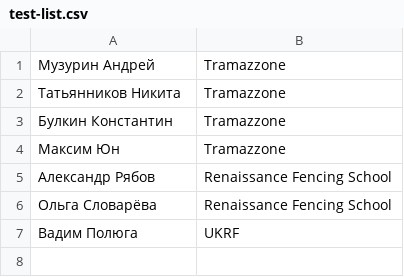
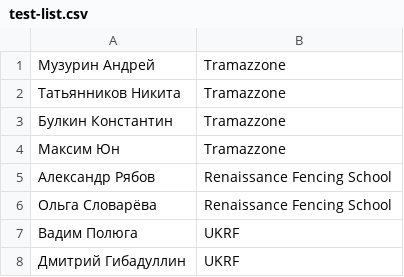
Before and after one commit to Jorgenssen/HEMA_cat_legacy, a CSV file: Swiss_tournament/test-list.csv, drawn as a sheet.

Commit message:
test commit. fixed csv file

```diff
--- a/Swiss_tournament/test-list.csv
+++ b/Swiss_tournament/test-list.csv
@@ -7 +7,2 @@
 Вадим Полюга, UKRF
+Дмитрий Гибадуллин, UKRF
```
